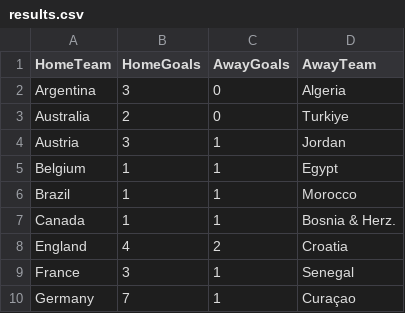
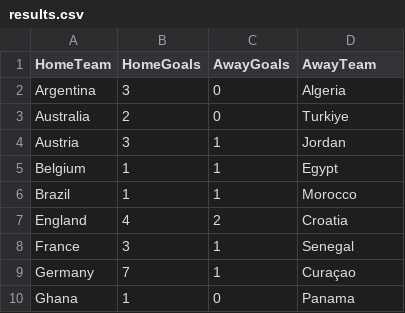
Before and after one commit to shedtaff-dotcom/shedbangers-website, a CSV file: sweepstake/data/results.csv, drawn as a sheet; only a part is shown; the shorter side is filled out with more unchanged rows; the diff names each change by its address in the sheet, - before the commit and + after, or states it on an @@ line.

```diff
--- a/sweepstake/data/results.csv
+++ b/sweepstake/data/results.csv
-row 7: Canada | 1 | 1 | Bosnia & Herz.
```
